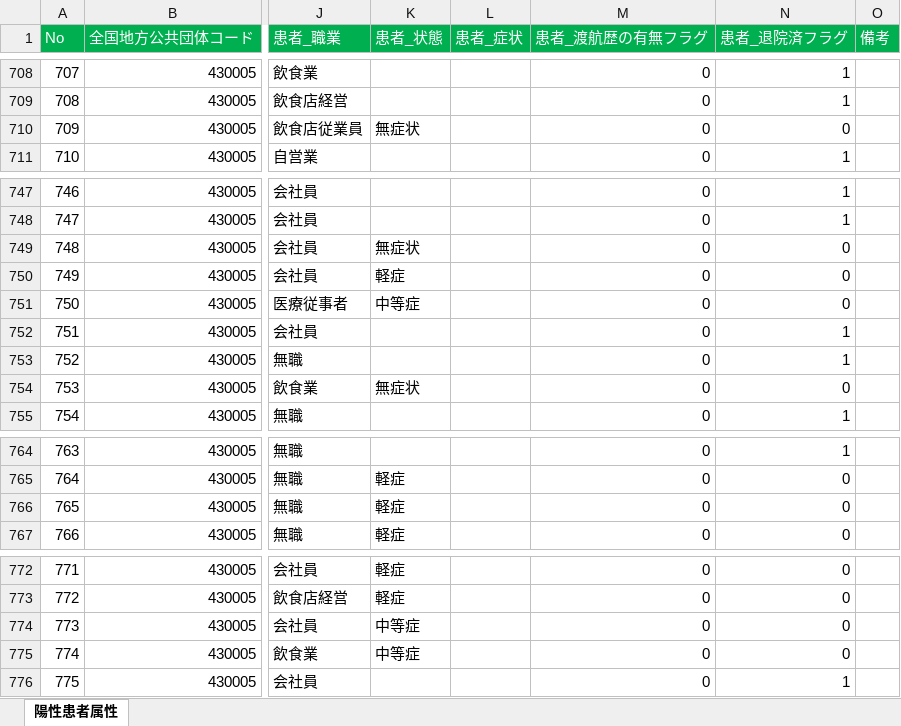
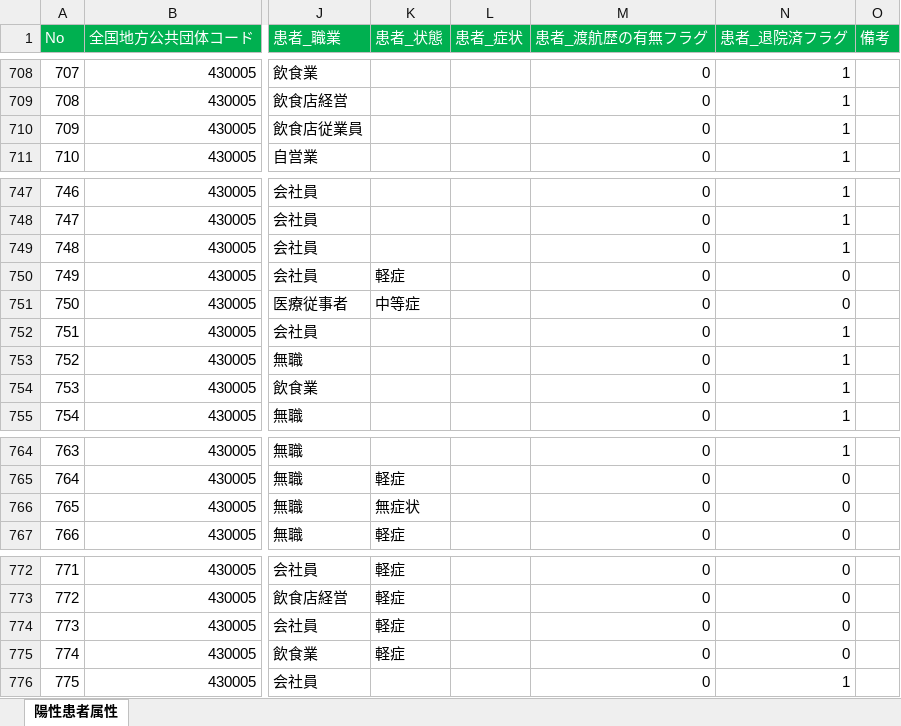
Before and after one commit to imabari/kumamoto-covid19, an Excel workbook: kanja.xlsx, sheet 陽性患者属性, drawn as a sheet; only a part is shown, gaps mark what is left out; values as stored, in another font and other column widths than the file's, no borders; the diff covers the shown part only; the diff names each change by its address in the sheet, - before the commit and + after, or states it on an @@ line.

```diff
--- a/kanja.xlsx (sheet 陽性患者属性)
+++ b/kanja.xlsx (sheet 陽性患者属性)
-K710 (患者_状態): 無症状
+K710 (患者_状態): (empty)
-N710 (患者_退院済フラグ): 0
+N710 (患者_退院済フラグ): 1
-K749 (患者_状態): 無症状
+K749 (患者_状態): (empty)
-N749 (患者_退院済フラグ): 0
+N749 (患者_退院済フラグ): 1
-K754 (患者_状態): 無症状
+K754 (患者_状態): (empty)
-N754 (患者_退院済フラグ): 0
+N754 (患者_退院済フラグ): 1
-K766 (患者_状態): 軽症
+K766 (患者_状態): 無症状
-K774:K775 (患者_状態): 中等症
+K774:K775 (患者_状態): 軽症
```
Also changed, not shown: 5 added rows and 19 edited cells elsewhere in this sheet, kensa.xlsx, 1 other file.
